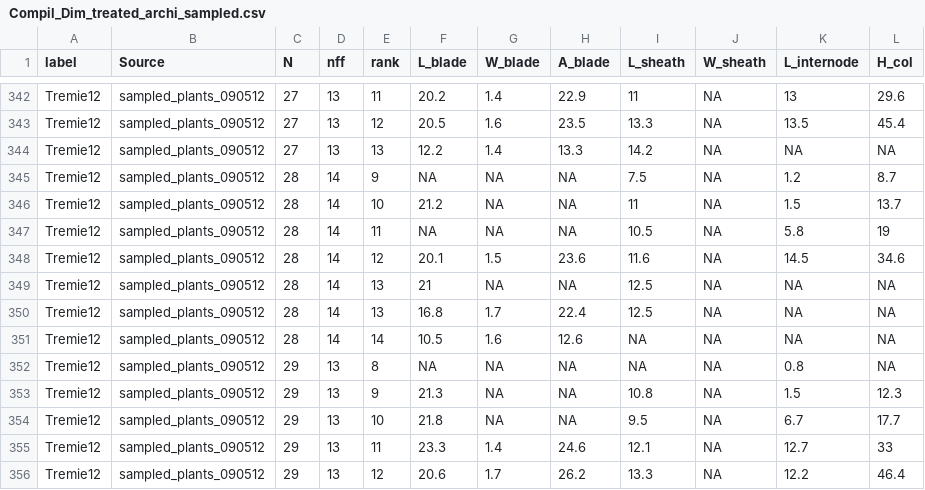
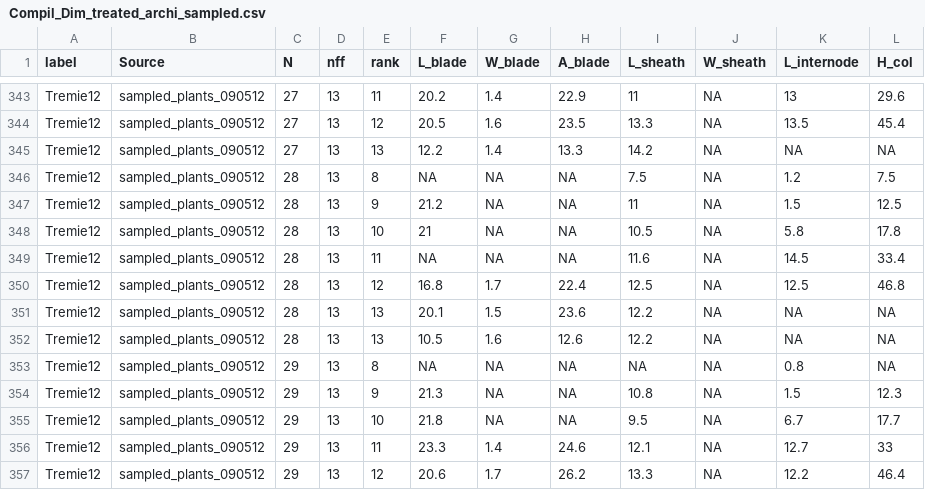
Before and after one commit to openalea-incubator/echap, a CSV file: echap/src/alinea/echap/share/data/architectural_measurements/Compil_Dim_treated_archi_sampled.csv, drawn as a sheet; only a part is shown, gaps mark what is left out; the diff covers the shown part only.

```diff
--- a/echap/src/alinea/echap/share/data/architectural_measurements/Compil_Dim_treated_archi_sampled.csv
+++ b/echap/src/alinea/echap/share/data/architectural_measurements/Compil_Dim_treated_archi_sampled.csv
@@ -344,9 +345,9 @@
 "Tremie12","sampled_plants_090512",27,13,13,12.2,1.4,13.3,14.2,NA,NA,NA
-"Tremie12","sampled_plants_090512",28,14,9,NA,NA,NA,7.5,NA,1.2,8.7
-"Tremie12","sampled_plants_090512",28,14,10,21.2,NA,NA,11,NA,1.5,13.7
-"Tremie12","sampled_plants_090512",28,14,11,NA,NA,NA,10.5,NA,5.8,19
-"Tremie12","sampled_plants_090512",28,14,12,20.1,1.5,23.6,11.6,NA,14.5,34.6
-"Tremie12","sampled_plants_090512",28,14,13,21,NA,NA,12.5,NA,NA,NA
-"Tremie12","sampled_plants_090512",28,14,13,16.8,1.7,22.4,12.5,NA,NA,NA
-"Tremie12","sampled_plants_090512",28,14,14,10.5,1.6,12.6,NA,NA,NA,NA
+"Tremie12","sampled_plants_090512",28,13,8,NA,NA,NA,7.5,NA,1.2,7.5
+"Tremie12","sampled_plants_090512",28,13,9,21.2,NA,NA,11,NA,1.5,12.5
+"Tremie12","sampled_plants_090512",28,13,10,21,NA,NA,10.5,NA,5.8,17.8
+"Tremie12","sampled_plants_090512",28,13,11,NA,NA,NA,11.6,NA,14.5,33.4
+"Tremie12","sampled_plants_090512",28,13,12,16.8,1.7,22.4,12.5,NA,12.5,46.8
+"Tremie12","sampled_plants_090512",28,13,13,20.1,1.5,23.6,12.2,NA,NA,NA
+"Tremie12","sampled_plants_090512",28,13,13,10.5,1.6,12.6,12.2,NA,NA,NA
 "Tremie12","sampled_plants_090512",29,13,8,NA,NA,NA,NA,NA,0.8,NA
```
Also changed, not shown: 1 added row and 12 edited cells elsewhere in this file, echap/src/alinea/echap/share/data/architectural_measurements/Compil_Pheno_treated_archi_sampled.csv, echap/src/alinea/echap/share/data/architectural_measurements/Tremie12_curvature_sampled_plants_090512.csv, 2 other files.
